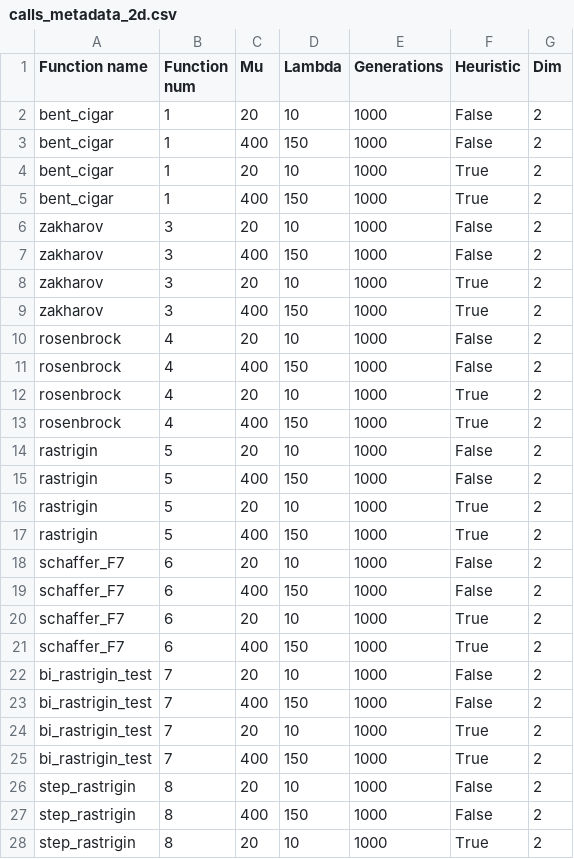
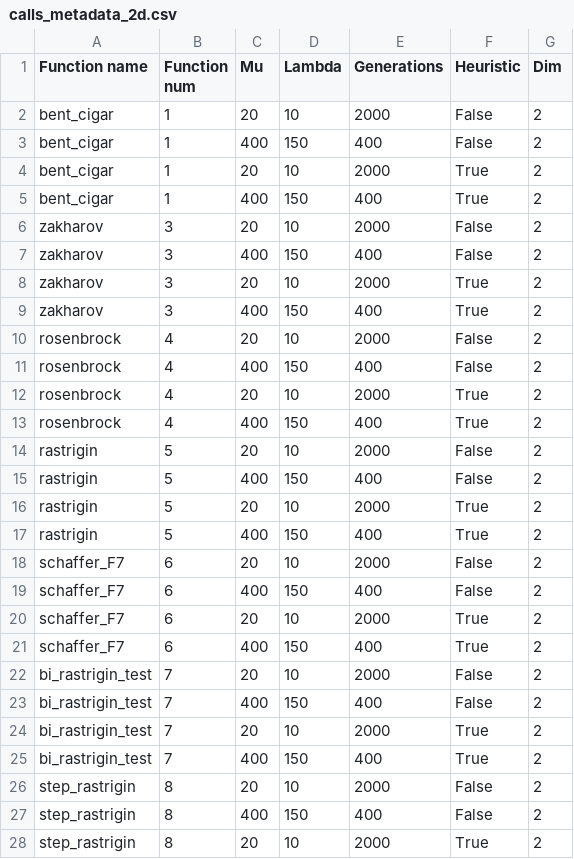
Before and after one commit to Tocha10101/EvolveHis, a CSV file: hist_mi_lambda/calls_metadata_2d.csv, drawn as a sheet; only a part is shown; the diff covers the shown part only.

```diff
--- a/hist_mi_lambda/calls_metadata_2d.csv
+++ b/hist_mi_lambda/calls_metadata_2d.csv
@@ -1,28 +1,28 @@
 Function name,Function num,Mu,Lambda,Generations,Heuristic,Dim
-bent_cigar,1,20,10,1000,False,2
-bent_cigar,1,400,150,1000,False,2
-bent_cigar,1,20,10,1000,True,2
-bent_cigar,1,400,150,1000,True,2
-zakharov,3,20,10,1000,False,2
-zakharov,3,400,150,1000,False,2
-zakharov,3,20,10,1000,True,2
-zakharov,3,400,150,1000,True,2
-rosenbrock,4,20,10,1000,False,2
-rosenbrock,4,400,150,1000,False,2
-rosenbrock,4,20,10,1000,True,2
-rosenbrock,4,400,150,1000,True,2
-rastrigin,5,20,10,1000,False,2
-rastrigin,5,400,150,1000,False,2
-rastrigin,5,20,10,1000,True,2
-rastrigin,5,400,150,1000,True,2
-schaffer_F7,6,20,10,1000,False,2
-schaffer_F7,6,400,150,1000,False,2
-schaffer_F7,6,20,10,1000,True,2
-schaffer_F7,6,400,150,1000,True,2
-bi_rastrigin_test,7,20,10,1000,False,2
-bi_rastrigin_test,7,400,150,1000,False,2
-bi_rastrigin_test,7,20,10,1000,True,2
-bi_rastrigin_test,7,400,150,1000,True,2
-step_rastrigin,8,20,10,1000,False,2
-step_rastrigin,8,400,150,1000,False,2
-step_rastrigin,8,20,10,1000,True,2
+bent_cigar,1,20,10,2000,False,2
+bent_cigar,1,400,150,400,False,2
+bent_cigar,1,20,10,2000,True,2
+bent_cigar,1,400,150,400,True,2
+zakharov,3,20,10,2000,False,2
+zakharov,3,400,150,400,False,2
+zakharov,3,20,10,2000,True,2
+zakharov,3,400,150,400,True,2
+rosenbrock,4,20,10,2000,False,2
+rosenbrock,4,400,150,400,False,2
+rosenbrock,4,20,10,2000,True,2
+rosenbrock,4,400,150,400,True,2
+rastrigin,5,20,10,2000,False,2
+rastrigin,5,400,150,400,False,2
+rastrigin,5,20,10,2000,True,2
+rastrigin,5,400,150,400,True,2
+schaffer_F7,6,20,10,2000,False,2
+schaffer_F7,6,400,150,400,False,2
+schaffer_F7,6,20,10,2000,True,2
+schaffer_F7,6,400,150,400,True,2
+bi_rastrigin_test,7,20,10,2000,False,2
+bi_rastrigin_test,7,400,150,400,False,2
+bi_rastrigin_test,7,20,10,2000,True,2
+bi_rastrigin_test,7,400,150,400,True,2
+step_rastrigin,8,20,10,2000,False,2
+step_rastrigin,8,400,150,400,False,2
+step_rastrigin,8,20,10,2000,True,2
```
Also changed, not shown: 9 edited cells elsewhere in this file, 4 other files.
